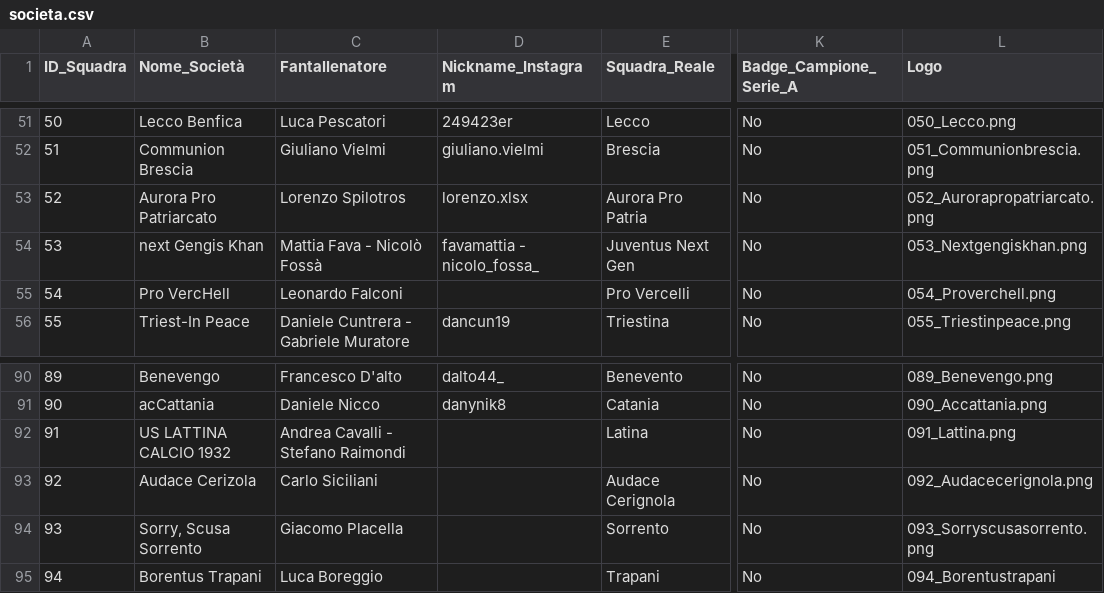
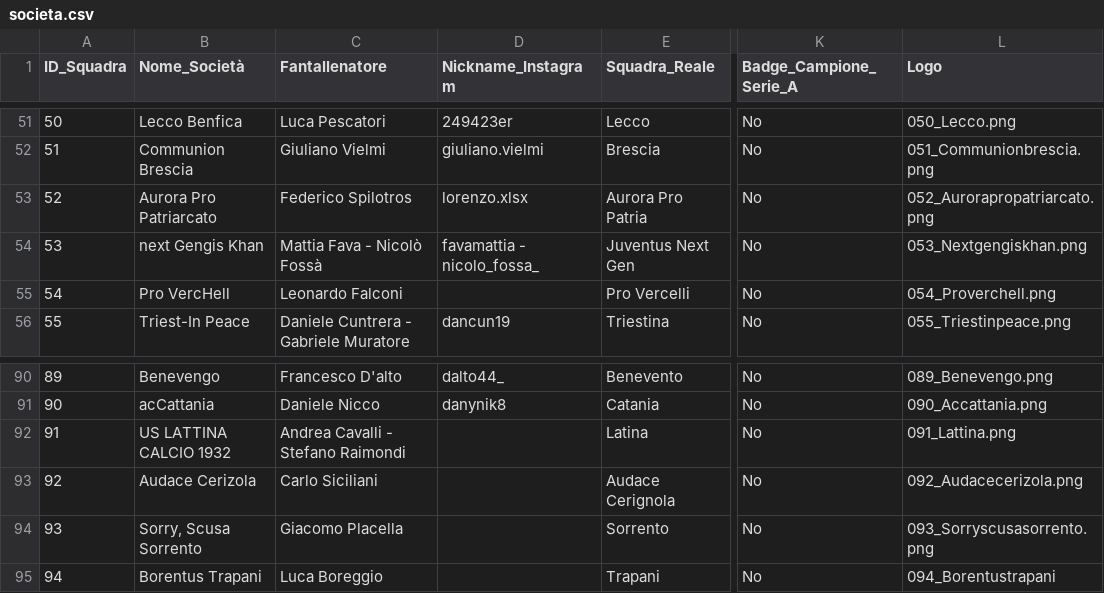
Before and after one commit to FedericoRavenna4/il-fanta-a-20, a CSV file: data/societa.csv, drawn as a sheet; only a part is shown, gaps mark what is left out; the diff names each change by its address in the sheet, - before the commit and + after, or states it on an @@ line.

```diff
--- a/data/societa.csv
+++ b/data/societa.csv
-C53 (Fantallenatore): Lorenzo Spilotros
+C53 (Fantallenatore): Federico Spilotros
-L93 (Logo): 092_Audacecerignola.png
+L93 (Logo): 092_Audacecerizola.png
```
Also changed, not shown: 3 other files.
